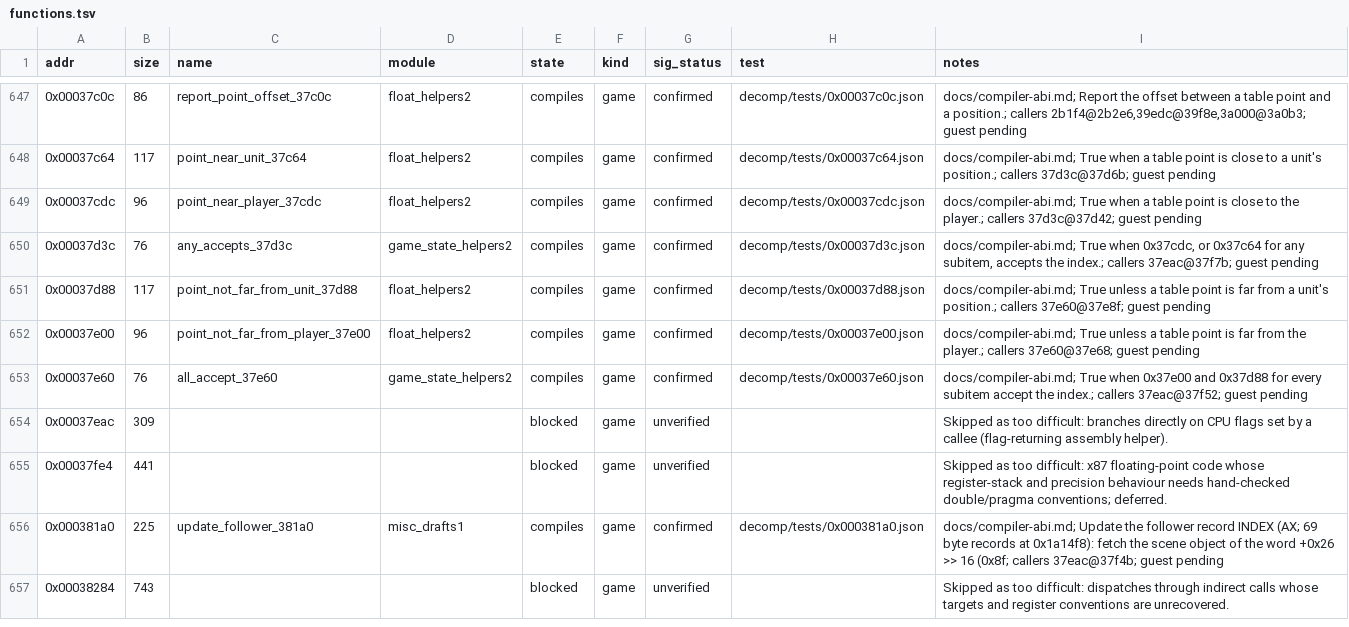
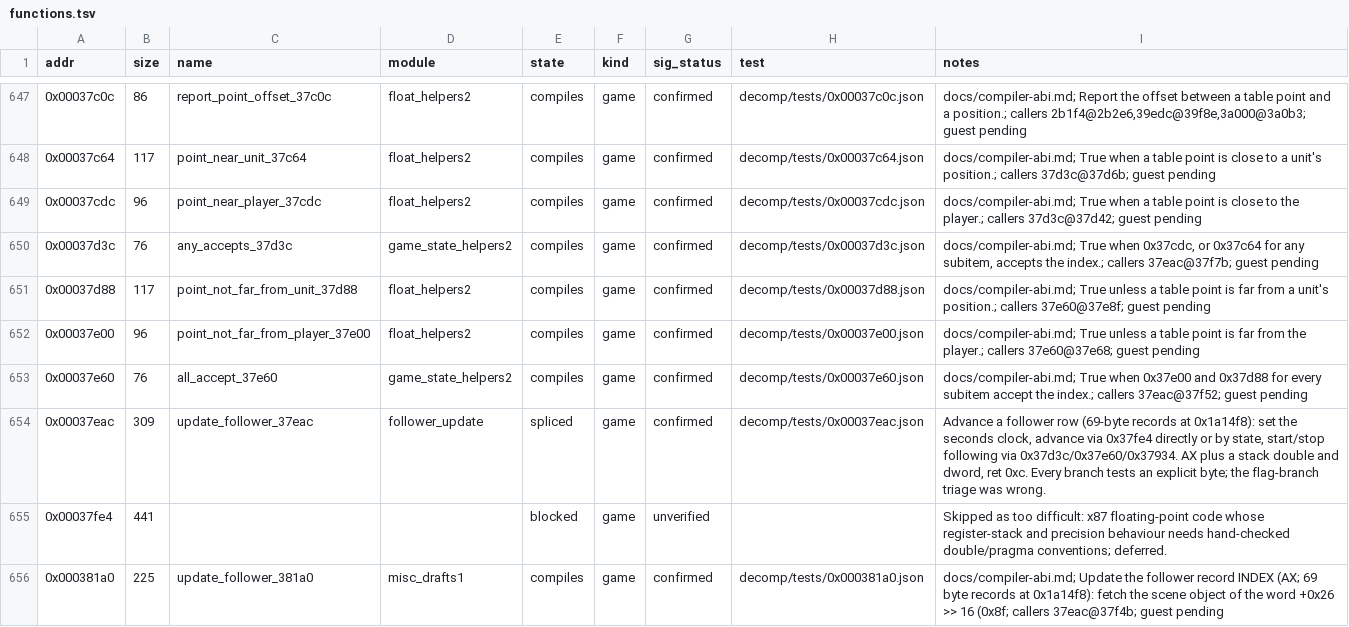
Before and after one commit to Grumbel/ef2000-port, a TSV file: decomp/symbols/functions.tsv, drawn as a sheet; only a part is shown, gaps mark what is left out; the shorter side is filled out with more unchanged rows.

```diff
--- a/decomp/symbols/functions.tsv
+++ b/decomp/symbols/functions.tsv
@@ -653,3 +653,3 @@ addr	size	name	module	state	kind	sig_status	test	notes
 0x00037e60	76	all_accept_37e60	game_state_helpers2	compiles	game	confirmed	decomp/tests/0x00037e60.json	docs/compiler-abi.md; True when 0x37e00 and 0x37d88 for every subitem accept the index.; callers 37eac@37f52; guest pending
-0x00037eac	309			blocked	game	unverified		Skipped as too difficult: branches directly on CPU flags set by a callee (flag-returning assembly helper).
+0x00037eac	309	update_follower_37eac	follower_update	spliced	game	confirmed	decomp/tests/0x00037eac.json	Advance a follower row (69-byte records at 0x1a14f8): set the seconds clock, advance via 0x37fe4 directly or by state, start/stop following via 0x37d3c/0x37e60/0x37934. AX plus a stack double and dword, ret 0xc. Every branch tests an explicit byte; the flag-branch triage was wrong.
 0x00037fe4	441			blocked	game	unverified		Skipped as too difficult: x87 floating-point code whose register-stack and precision behaviour needs hand-checked double/pragma conventions; deferred.
```
Also changed, not shown: decomp/symbols/globals.tsv, decomp/symbols/signatures.tsv, 7 other files.
